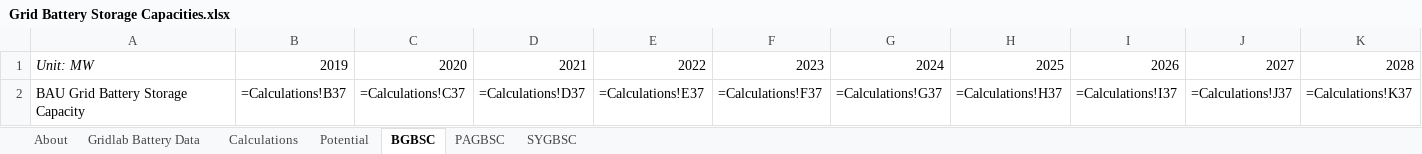
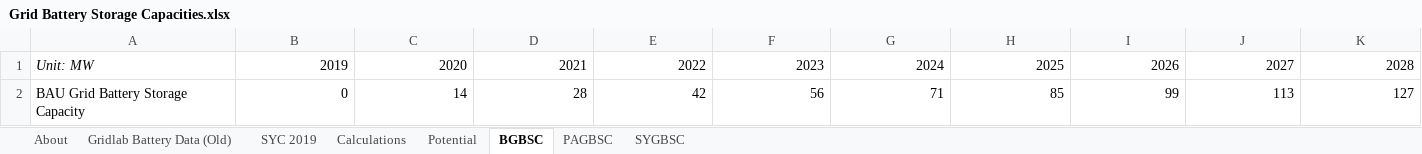
Before and after one commit to EnergyInnovation/eps-utah, an Excel workbook: InputData/elec/GBSC/Grid Battery Storage Capacities.xlsx, sheet BGBSC, drawn as a sheet; only a part is shown; values as stored, in another font and other column widths than the file's, no borders; formulas without a stored value are shown as written; removed rows and columns are numbered as before the commit, all else as after; rows hold the shown columns only; the diff names each change by its address in the sheet, - before the commit and + after, or states it on an @@ line.

```diff
--- a/InputData/elec/GBSC/Grid Battery Storage Capacities.xlsx (sheet BGBSC)
+++ b/InputData/elec/GBSC/Grid Battery Storage Capacities.xlsx (sheet BGBSC)
-sheet tab: Gridlab Battery Data
+sheet tab: Gridlab Battery Data (Old)
+sheet tab: SYC 2019
-row 2: BAU Grid Battery Storage Capacity | =Calculations!B37 | =Calculations!C37 | =Calculations!D37 | =Calculations!E37 | =Calculations!F37 | =Calculations!G37 | =Calculations!H37 | =Calculations!I37 | =Calculations!J37 | =Calculations!K37
+row 2: BAU Grid Battery Storage Capacity | 0 | 14 | 28 | 42 | 56 | 71 | 85 | 99 | 113 | 127
```
Also changed, not shown: sheet Calculations, sheet PAGBSC, sheet About, sheet SYGBSC, charts or pictures, InputData/ctrl-settings/BAEPAbCiPC/Bool Are Energy Prices Affected by Chng in Production Costs.xlsx, 3 other files.
